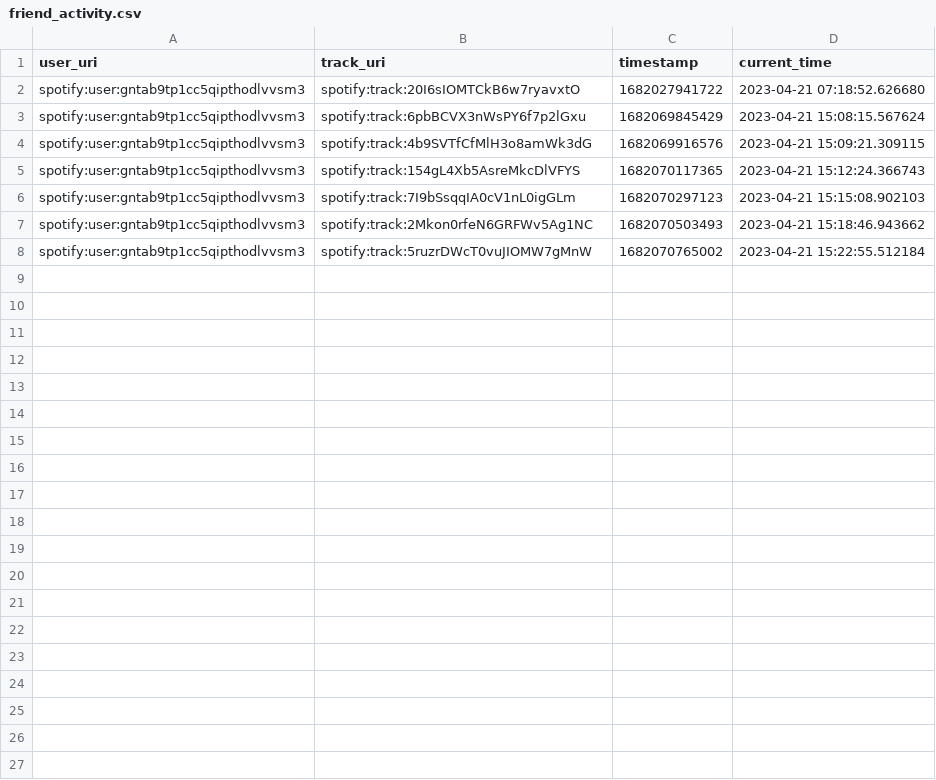
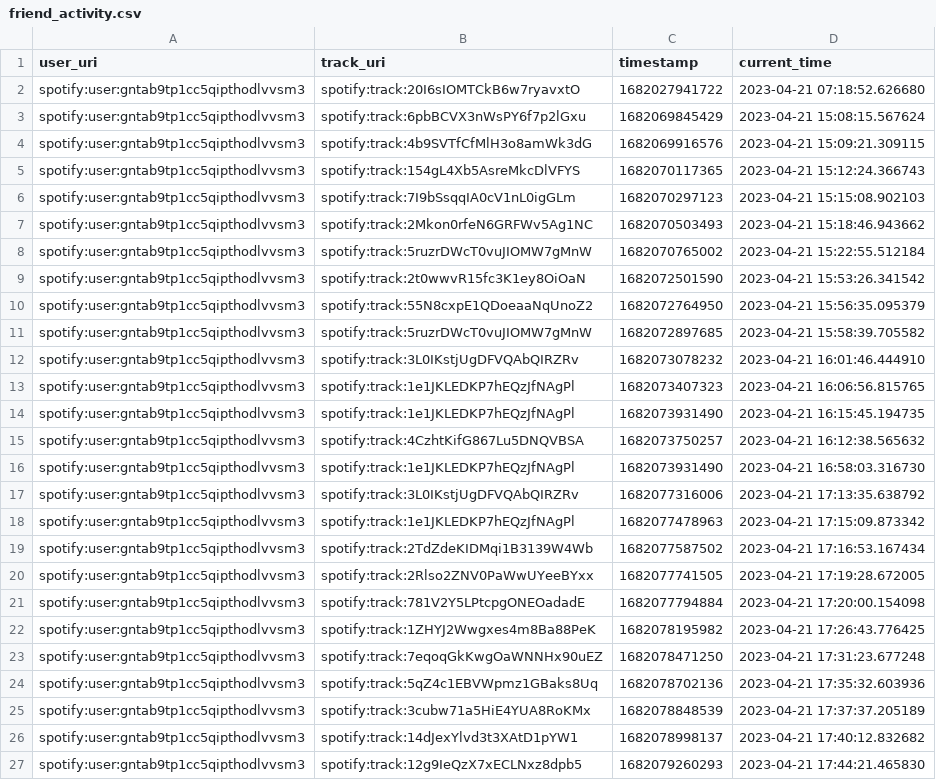
Before and after one commit to saketthakur001/Project_spotify, a CSV file: friend_activity.csv, drawn as a sheet.

```diff
--- a/friend_activity.csv
+++ b/friend_activity.csv
@@ -8 +8,20 @@ spotify:user:gntab9tp1cc5qipthodlvvsm3,spotify:track:2Mkon0rfeN6GRFWv5Ag1NC,1682
 spotify:user:gntab9tp1cc5qipthodlvvsm3,spotify:track:5ruzrDWcT0vuJIOMW7gMnW,1682070765002,2023-04-21 15:22:55.512184
+spotify:user:gntab9tp1cc5qipthodlvvsm3,spotify:track:2t0wwvR15fc3K1ey8OiOaN,1682072501590,2023-04-21 15:53:26.341542
+spotify:user:gntab9tp1cc5qipthodlvvsm3,spotify:track:55N8cxpE1QDoeaaNqUnoZ2,1682072764950,2023-04-21 15:56:35.095379
+spotify:user:gntab9tp1cc5qipthodlvvsm3,spotify:track:5ruzrDWcT0vuJIOMW7gMnW,1682072897685,2023-04-21 15:58:39.705582
+spotify:user:gntab9tp1cc5qipthodlvvsm3,spotify:track:3L0IKstjUgDFVQAbQIRZRv,1682073078232,2023-04-21 16:01:46.444910
+spotify:user:gntab9tp1cc5qipthodlvvsm3,spotify:track:1e1JKLEDKP7hEQzJfNAgPl,1682073407323,2023-04-21 16:06:56.815765
+spotify:user:gntab9tp1cc5qipthodlvvsm3,spotify:track:1e1JKLEDKP7hEQzJfNAgPl,1682073931490,2023-04-21 16:15:45.194735
+spotify:user:gntab9tp1cc5qipthodlvvsm3,spotify:track:4CzhtKifG867Lu5DNQVBSA,1682073750257,2023-04-21 16:12:38.565632
+spotify:user:gntab9tp1cc5qipthodlvvsm3,spotify:track:1e1JKLEDKP7hEQzJfNAgPl,1682073931490,2023-04-21 16:58:03.316730
+spotify:user:gntab9tp1cc5qipthodlvvsm3,spotify:track:3L0IKstjUgDFVQAbQIRZRv,1682077316006,2023-04-21 17:13:35.638792
+spotify:user:gntab9tp1cc5qipthodlvvsm3,spotify:track:1e1JKLEDKP7hEQzJfNAgPl,1682077478963,2023-04-21 17:15:09.873342
+spotify:user:gntab9tp1cc5qipthodlvvsm3,spotify:track:2TdZdeKIDMqi1B3139W4Wb,1682077587502,2023-04-21 17:16:53.167434
+spotify:user:gntab9tp1cc5qipthodlvvsm3,spotify:track:2Rlso2ZNV0PaWwUYeeBYxx,1682077741505,2023-04-21 17:19:28.672005
+spotify:user:gntab9tp1cc5qipthodlvvsm3,spotify:track:781V2Y5LPtcpgONEOadadE,1682077794884,2023-04-21 17:20:00.154098
+spotify:user:gntab9tp1cc5qipthodlvvsm3,spotify:track:1ZHYJ2Wwgxes4m8Ba88PeK,1682078195982,2023-04-21 17:26:43.776425
+spotify:user:gntab9tp1cc5qipthodlvvsm3,spotify:track:7eqoqGkKwgOaWNNHx90uEZ,1682078471250,2023-04-21 17:31:23.677248
+spotify:user:gntab9tp1cc5qipthodlvvsm3,spotify:track:5qZ4c1EBVWpmz1GBaks8Uq,1682078702136,2023-04-21 17:35:32.603936
+spotify:user:gntab9tp1cc5qipthodlvvsm3,spotify:track:3cubw71a5HiE4YUA8RoKMx,1682078848539,2023-04-21 17:37:37.205189
+spotify:user:gntab9tp1cc5qipthodlvvsm3,spotify:track:14dJexYlvd3t3XAtD1pYW1,1682078998137,2023-04-21 17:40:12.832682
+spotify:user:gntab9tp1cc5qipthodlvvsm3,spotify:track:12g9IeQzX7xECLNxz8dpb5,1682079260293,2023-04-21 17:44:21.465830
```
Also changed, not shown: 1 other file.
